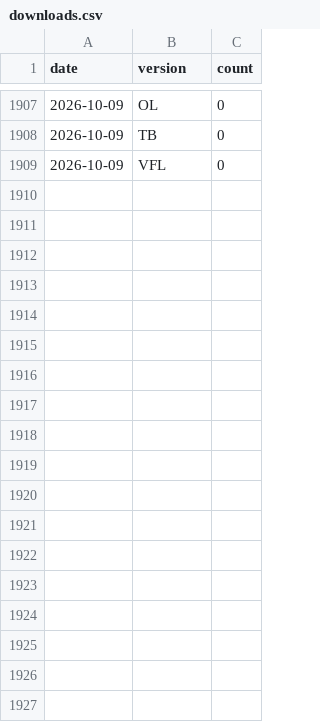
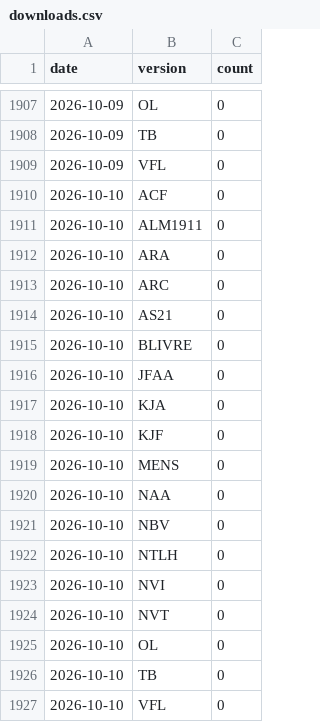
Before and after one commit to kelvinst/biblias, a CSV file: data/stats/downloads.csv, drawn as a sheet; only a part is shown, gaps mark what is left out; the diff names each change by its address in the sheet, - before the commit and + after, or states it on an @@ line.

```diff
--- a/data/stats/downloads.csv
+++ b/data/stats/downloads.csv
+row 1910: 2026-10-10 | ACF | 0
+row 1911: 2026-10-10 | ALM1911 | 0
+row 1912: 2026-10-10 | ARA | 0
+row 1913: 2026-10-10 | ARC | 0
+row 1914: 2026-10-10 | AS21 | 0
+row 1915: 2026-10-10 | BLIVRE | 0
+row 1916: 2026-10-10 | JFAA | 0
+row 1917: 2026-10-10 | KJA | 0
+row 1918: 2026-10-10 | KJF | 0
+row 1919: 2026-10-10 | MENS | 0
+row 1920: 2026-10-10 | NAA | 0
+row 1921: 2026-10-10 | NBV | 0
+row 1922: 2026-10-10 | NTLH | 0
+row 1923: 2026-10-10 | NVI | 0
+row 1924: 2026-10-10 | NVT | 0
+row 1925: 2026-10-10 | OL | 0
+row 1926: 2026-10-10 | TB | 0
+row 1927: 2026-10-10 | VFL | 0
```
Also changed, not shown: 1 other file.
